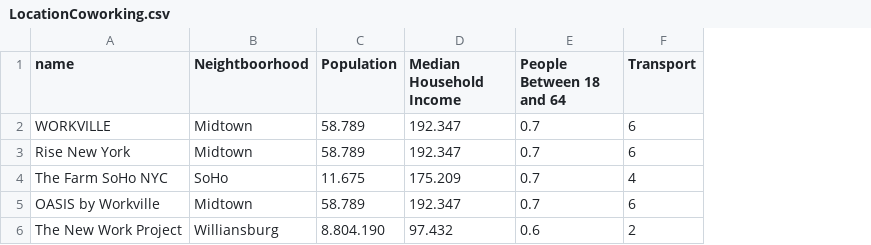
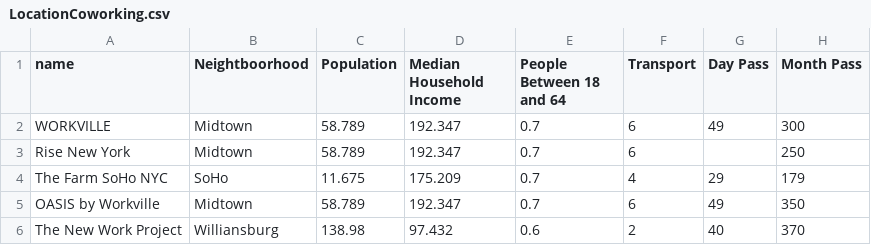
Before and after one commit to GabrielFersPin/Coworking, a CSV file: src/results/New York/LocationCoworking.csv, drawn as a sheet; the diff names each change by its address in the sheet, - before the commit and + after, or states it on an @@ line.

Commit message:
new file:   src/data_processing/corr_new_yor.ipynb 	modified:   src/results/New York/LocationCoworking.csv

```diff
--- a/src/results/New York/LocationCoworking.csv
+++ b/src/results/New York/LocationCoworking.csv
+column G (Day Pass), rows 2-6: 49 |  | 29 | 49 | 40
+column H (Month Pass), rows 2-6: 300 | 250 | 179 | 350 | 370
-C6 (Population): 8.804.190
+C6 (Population): 138.98
```
Also changed, not shown: 1 other file.
